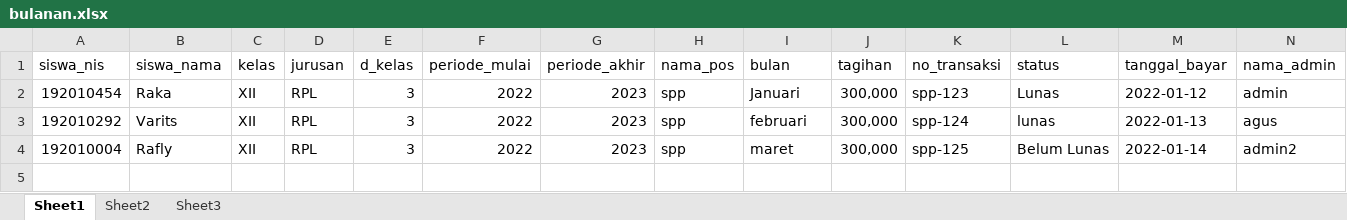
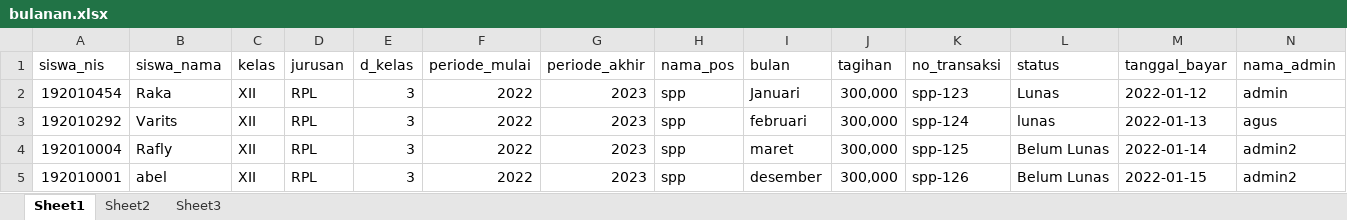
Before and after one commit to Rafly-Hidayat/spp, an Excel workbook: server/src/public/bulanan.xlsx, sheet Sheet1, drawn as a sheet; values as stored, in another font and other column widths than the file's, no borders; table styles not drawn; the diff names each change by its address in the sheet, - before the commit and + after, or states it on an @@ line.

```diff
--- a/server/src/public/bulanan.xlsx (sheet Sheet1)
+++ b/server/src/public/bulanan.xlsx (sheet Sheet1)
+row 5: 192010001 | abel | XII | RPL | 3 | 2022 | 2023 | spp | desember | 300,000 | spp-126 | Belum Lunas | 2022-01-15 | admin2
```
Also changed, not shown: 1 other file.
